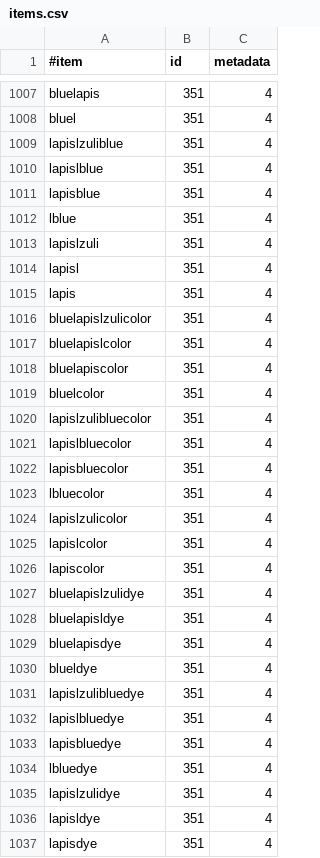
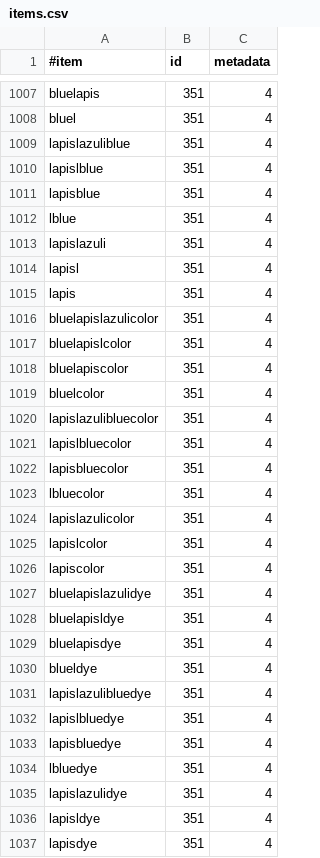
Before and after one commit to essentials/Essentials, a CSV file: Essentials/src/items.csv, drawn as a sheet; only a part is shown, gaps mark what is left out.

Commit message:
Updated according to necrodoom
git-svn-id: https://svn.java.net/svn/essentials~svn/trunk@1162 e251c2fe-e539-e718-e476-b85c1f46cddb

```diff
--- a/Essentials/src/items.csv
+++ b/Essentials/src/items.csv
@@ -1008,3 +1008,3 @@ bluelapis,351,4
 bluel,351,4
-lapislzuliblue,351,4
+lapislazuliblue,351,4
 lapislblue,351,4
@@ -1012,6 +1012,6 @@ lapisblue,351,4
 lblue,351,4
-lapislzuli,351,4
+lapislazuli,351,4
 lapisl,351,4
 lapis,351,4
-bluelapislzulicolor,351,4
+bluelapislazulicolor,351,4
 bluelapislcolor,351,4
@@ -1019,3 +1019,3 @@ bluelapiscolor,351,4
 bluelcolor,351,4
-lapislzulibluecolor,351,4
+lapislazulibluecolor,351,4
 lapislbluecolor,351,4
@@ -1023,6 +1023,6 @@ lapisbluecolor,351,4
 lbluecolor,351,4
-lapislzulicolor,351,4
+lapislazulicolor,351,4
 lapislcolor,351,4
 lapiscolor,351,4
-bluelapislzulidye,351,4
+bluelapislazulidye,351,4
 bluelapisldye,351,4
@@ -1030,3 +1030,3 @@ bluelapisdye,351,4
 blueldye,351,4
-lapislzulibluedye,351,4
+lapislazulibluedye,351,4
 lapislbluedye,351,4
@@ -1034,3 +1034,3 @@ lapisbluedye,351,4
 lbluedye,351,4
-lapislzulidye,351,4
+lapislazulidye,351,4
 lapisldye,351,4
```
